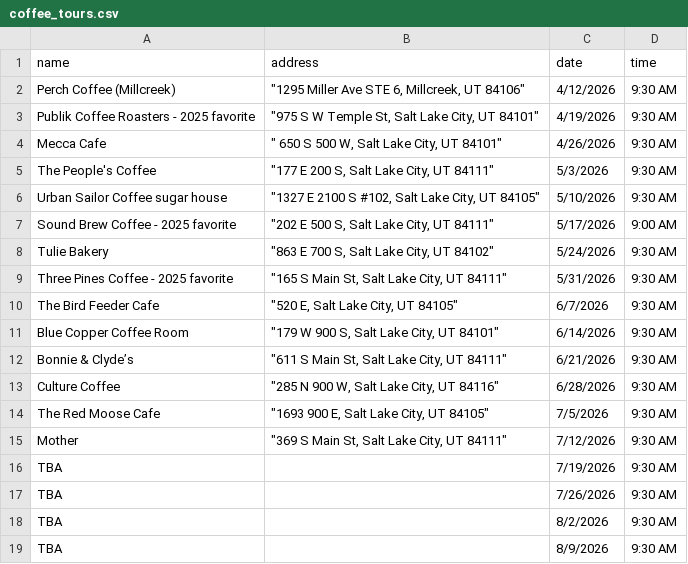
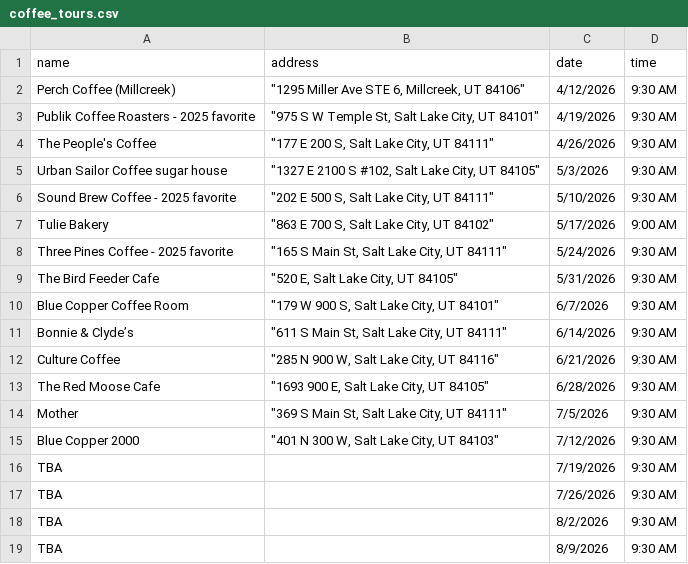
Before and after one commit to dciarl90/dciarl90.github.io, a CSV file: coffee_tours.csv, drawn as a sheet; only a part is shown.

Commit message:
Update coffee_tours.csv

```diff
--- a/coffee_tours.csv
+++ b/coffee_tours.csv
@@ -3,14 +3,14 @@ Perch Coffee (Millcreek),"""1295 Miller Ave STE 6, Millcreek, UT 84106""",4/12/2
 Publik Coffee Roasters - 2025 favorite,"""975 S W Temple St, Salt Lake City, UT 84101""",4/19/2026,9:30 AM
-Mecca Cafe,""" 650 S 500 W, Salt Lake City, UT 84101""",4/26/2026,9:30 AM
-The People's Coffee,"""177 E 200 S, Salt Lake City, UT 84111""",5/3/2026,9:30 AM
-Urban Sailor Coffee sugar house,"""1327 E 2100 S #102, Salt Lake City, UT 84105""",5/10/2026,9:30 AM
-Sound Brew Coffee - 2025 favorite,"""202 E 500 S, Salt Lake City, UT 84111""",5/17/2026,9:00 AM
-Tulie Bakery,"""863 E 700 S, Salt Lake City, UT 84102""",5/24/2026,9:30 AM
-Three Pines Coffee - 2025 favorite,"""165 S Main St, Salt Lake City, UT 84111""",5/31/2026,9:30 AM
-The Bird Feeder Cafe,"""520 E, Salt Lake City, UT 84105""",6/7/2026,9:30 AM
-Blue Copper Coffee Room,"""179 W 900 S, Salt Lake City, UT 84101""",6/14/2026,9:30 AM
-Bonnie & Clyde’s,"""611 S Main St, Salt Lake City, UT 84111""",6/21/2026,9:30 AM
-Culture Coffee,"""285 N 900 W, Salt Lake City, UT 84116""",6/28/2026,9:30 AM
-The Red Moose Cafe,"""1693 900 E, Salt Lake City, UT 84105""",7/5/2026,9:30 AM
-Mother,"""369 S Main St, Salt Lake City, UT 84111""",7/12/2026,9:30 AM
+The People's Coffee,"""177 E 200 S, Salt Lake City, UT 84111""",4/26/2026,9:30 AM
+Urban Sailor Coffee sugar house,"""1327 E 2100 S #102, Salt Lake City, UT 84105""",5/3/2026,9:30 AM
+Sound Brew Coffee - 2025 favorite,"""202 E 500 S, Salt Lake City, UT 84111""",5/10/2026,9:30 AM
+Tulie Bakery,"""863 E 700 S, Salt Lake City, UT 84102""",5/17/2026,9:00 AM
+Three Pines Coffee - 2025 favorite,"""165 S Main St, Salt Lake City, UT 84111""",5/24/2026,9:30 AM
+The Bird Feeder Cafe,"""520 E, Salt Lake City, UT 84105""",5/31/2026,9:30 AM
+Blue Copper Coffee Room,"""179 W 900 S, Salt Lake City, UT 84101""",6/7/2026,9:30 AM
+Bonnie & Clyde’s,"""611 S Main St, Salt Lake City, UT 84111""",6/14/2026,9:30 AM
+Culture Coffee,"""285 N 900 W, Salt Lake City, UT 84116""",6/21/2026,9:30 AM
+The Red Moose Cafe,"""1693 900 E, Salt Lake City, UT 84105""",6/28/2026,9:30 AM
+Mother,"""369 S Main St, Salt Lake City, UT 84111""",7/5/2026,9:30 AM
+Blue Copper 2000,"""401 N 300 W, Salt Lake City, UT 84103""",7/12/2026,9:30 AM
 TBA,,7/19/2026,9:30 AM
```
